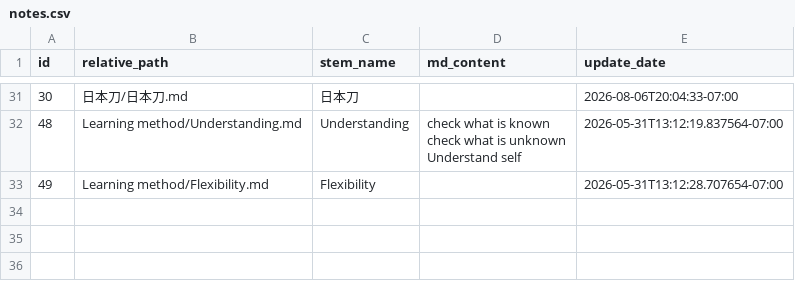
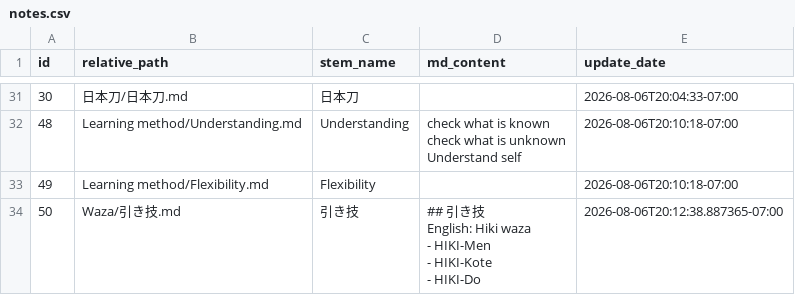
Before and after one commit to KaimingTao/Thinking-Kendo, a CSV file: notes.csv, drawn as a sheet; only a part is shown, gaps mark what is left out; ↵ is a line break in a cell; the diff covers the shown part only; the diff names each change by its address in the sheet, - before the commit and + after, or states it on an @@ line.

```diff
--- a/notes.csv
+++ b/notes.csv
-E32 (update_date): 2026-05-31T13:12:19.837564-07:00
+E32 (update_date): 2026-08-06T20:10:18-07:00
-E33 (update_date): 2026-05-31T13:12:28.707654-07:00
+E33 (update_date): 2026-08-06T20:10:18-07:00
+row 34: 50 | Waza/引き技.md | 引き技 | ## 引き技 ↵ English: Hiki waza ↵ - HIKI-Men ↵ - HIKI-Kote ↵ - HIKI-Do | 2026-08-06T20:12:38.887365-07:00
```
Also changed, not shown: 16 edited cells elsewhere in this file, 5 other files.
